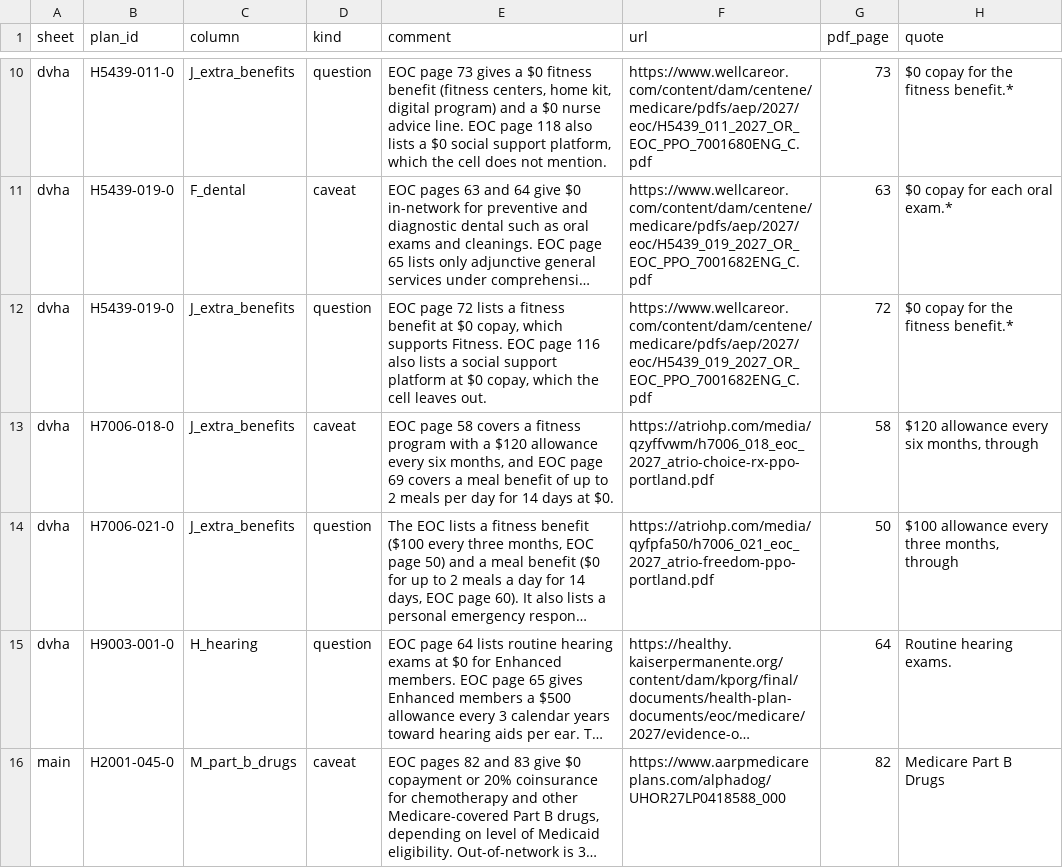
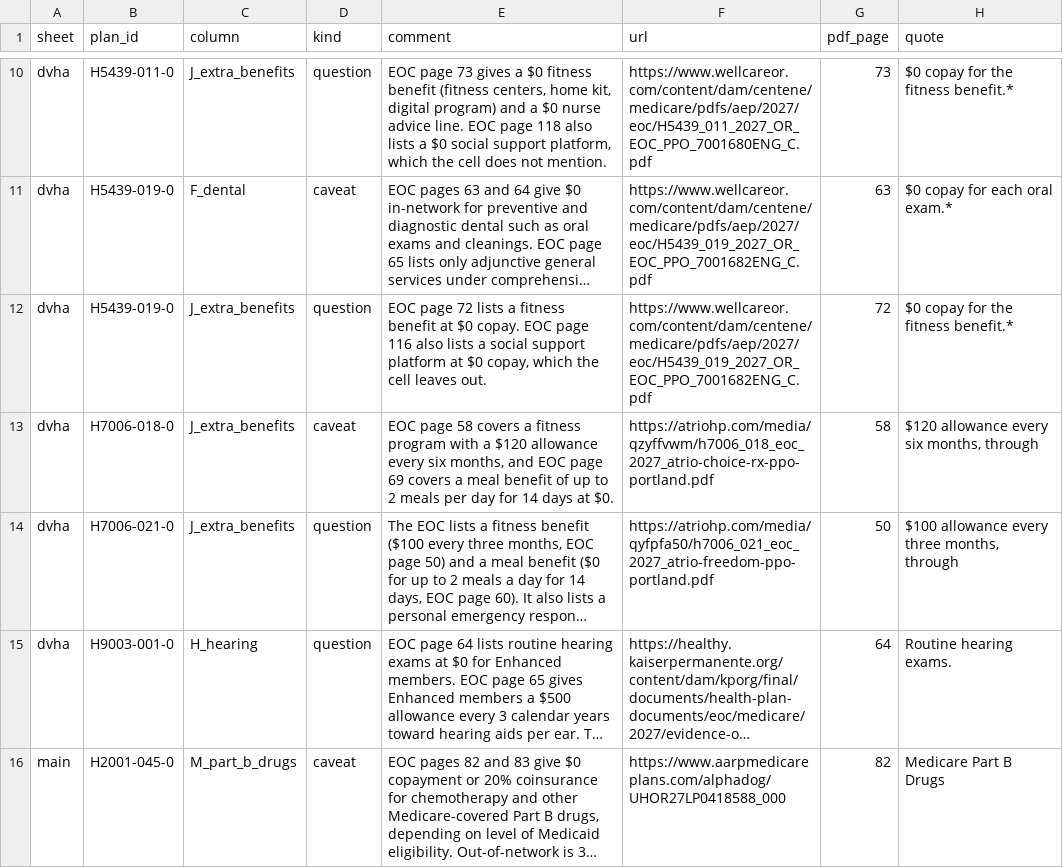
Before and after one commit to rosenhouse-bot-sandbox/shiba-data, a CSV file: data/2027/comments.csv, drawn as a sheet; only a part is shown, gaps mark what is left out; long unchanged cells end in …; the diff covers the shown part only; the diff names each change by its address in the sheet, - before the commit and + after, or states it on an @@ line.

```diff
--- a/data/2027/comments.csv
+++ b/data/2027/comments.csv
-E12 (comment): …at $0 copay, which supports Fitness. EOC page…
+E12 (comment): …at $0 copay. EOC page…
```
Also changed, not shown: 15 edited cells elsewhere in this file, data/2027/override_facts.csv, 1 other file.
